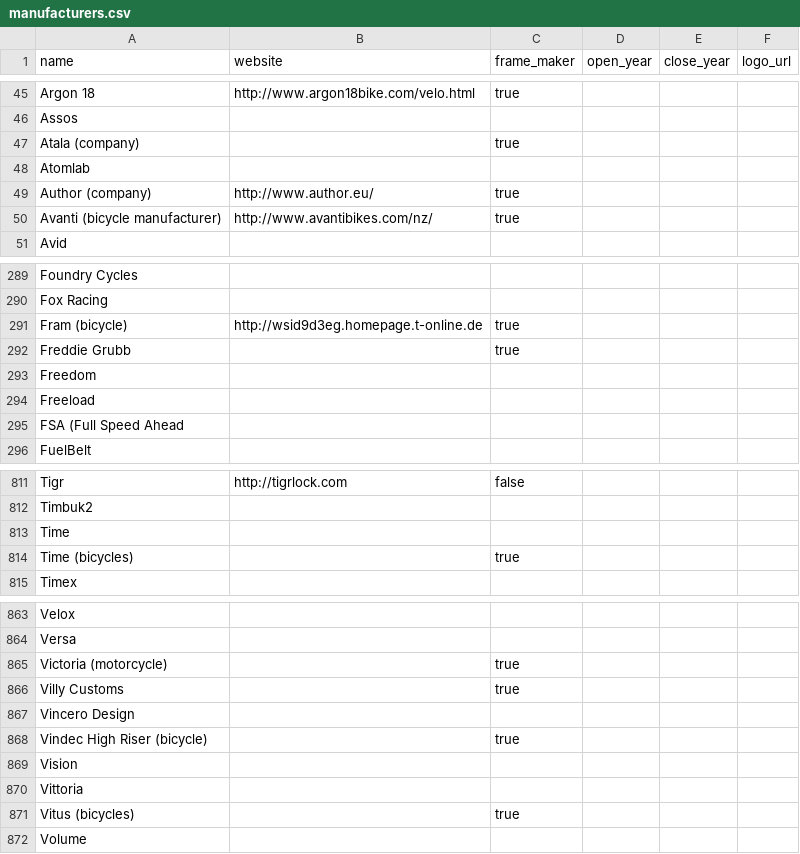
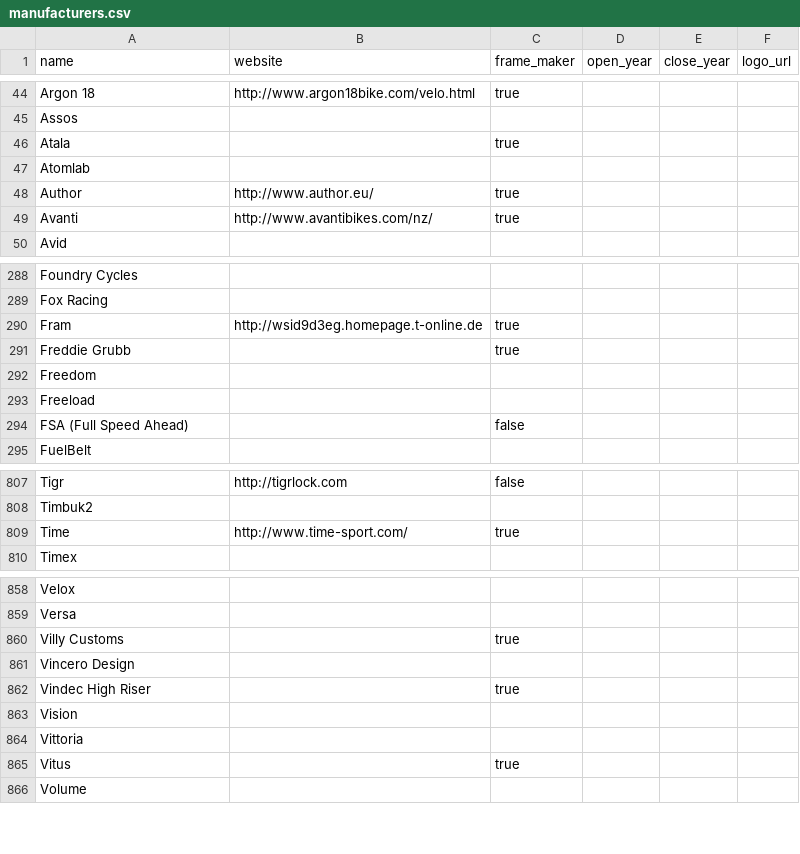
Before and after one commit to bikeindex/resources, a CSV file: manufacturers.csv, drawn as a sheet; only a part is shown, gaps mark what is left out; the diff covers the shown part only.

Commit message:
Fixed problematic names

```diff
--- a/manufacturers.csv
+++ b/manufacturers.csv
@@ -46,6 +45,6 @@ Argon 18,http://www.argon18bike.com/velo.html,true,,,
 Assos,,,,,
-Atala (company),,true,,,
+Atala,, true,,,
 Atomlab,,,,,
-Author (company),http://www.author.eu/,true,,,
-Avanti (bicycle manufacturer),http://www.avantibikes.com/nz/,true,,,
+Author, http://www.author.eu/, true,,,
+Avanti, http://www.avantibikes.com/nz/, true,,,
 Avid,,,,,
@@ -290,2 +289,2 @@ Foundry Cycles,,,,,
 Fox Racing,,,,,
-Fram (bicycle),http://wsid9d3eg.homepage.t-online.de,true,,,
+Fram, http://wsid9d3eg.homepage.t-online.de, true,,,
@@ -294,3 +293,3 @@ Freedom,,,,,
 Freeload,,,,,
-FSA (Full Speed Ahead,,,,,
+FSA (Full Speed Ahead),, false,,,
 FuelBelt,,,,,
@@ -812,4 +808,3 @@ Tigr,http://tigrlock.com,false,,,
 Timbuk2,,,,,
-Time,,,,,
-Time (bicycles),,true,,,
+Time, http://www.time-sport.com/, true,,,
 Timex,,,,,
@@ -864,2 +859 @@ Velox,,,,,
 Versa,,,,,
-Victoria (motorcycle),,true,,,
@@ -867,6 +861,6 @@ Villy Customs,,true,,,
 Vincero Design,,,,,
-Vindec High Riser (bicycle),,true,,,
+Vindec High Riser,, true,,,
 Vision,,,,,
 Vittoria,,,,,
-Vitus (bicycles),,true,,,
+Vitus,, true,,,
 Volume,,,,,
```
Also changed, not shown: 3 added rows, 8 removed rows and 47 edited cells elsewhere in this file.
